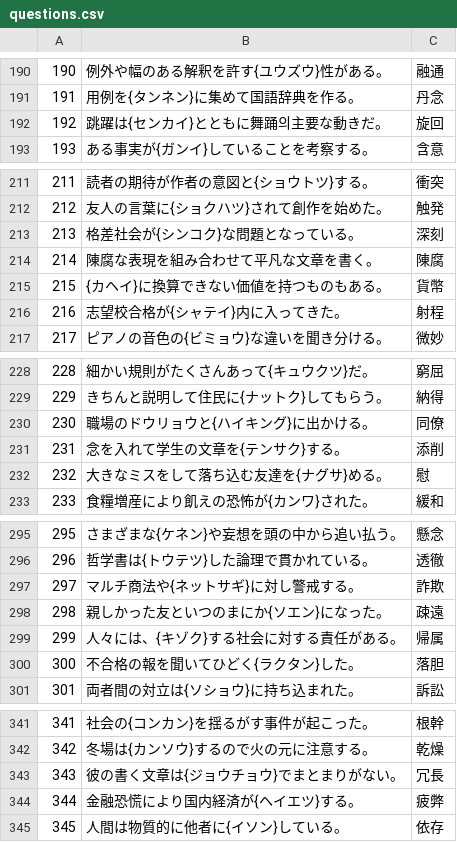
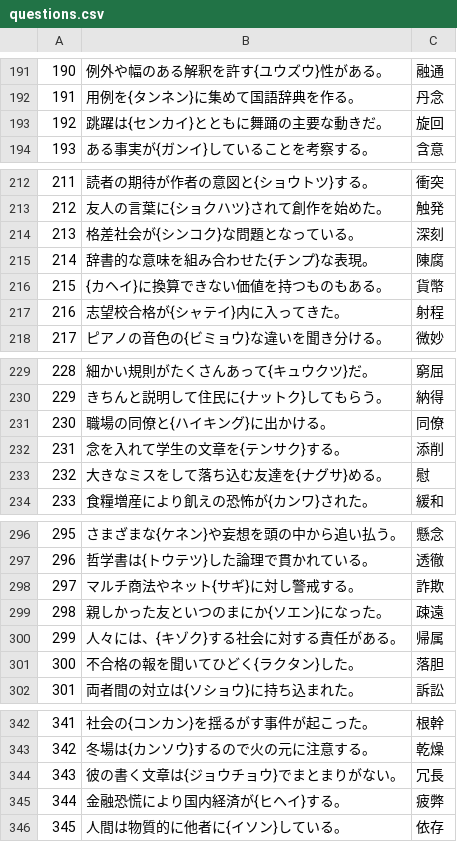
Before and after one commit to kazutake83/kanji-quiz, a CSV file: docs/questions.csv, drawn as a sheet; only a part is shown, gaps mark what is left out; the diff covers the shown part only.

```diff
--- a/docs/questions.csv
+++ b/docs/questions.csv
@@ -191,3 +192,3 @@
 191,用例を{タンネン}に集めて国語辞典を作る。,丹念
-192,跳躍は{センカイ}とともに舞踊의主要な動きだ。,旋回
+192,跳躍は{センカイ}とともに舞踊の主要な動きだ。,旋回
 193,ある事実が{ガンイ}していることを考察する。,含意
@@ -213,3 +214,3 @@
 213,格差社会が{シンコク}な問題となっている。,深刻
-214,陳腐な表現を組み合わせて平凡な文章を書く。,陳腐
+214,辞書的な意味を組み合わせた{チンプ}な表現。,陳腐
 215,{カヘイ}に換算できない価値を持つものもある。,貨幣
@@ -229,3 +230,3 @@
 229,きちんと説明して住民に{ナットク}してもらう。,納得
-230,職場のドウリョウと{ハイキング}に出かける。,同僚
+230,職場の同僚と{ハイキング}に出かける。,同僚
 231,念を入れて学生の文章を{テンサク}する。,添削
@@ -296,3 +297,3 @@
 296,哲学書は{トウテツ}した論理で貫かれている。,透徹
-297,マルチ商法や{ネットサギ}に対し警戒する。,詐欺
+297,マルチ商法やネット{サギ}に対し警戒する。,詐欺
 298,親しかった友といつのまにか{ソエン}になった。,疎遠
@@ -343,3 +344,3 @@
 343,彼の書く文章は{ジョウチョウ}でまとまりがない。,冗長
-344,金融恐慌により国内経済が{ヘイエツ}する。,疲弊
+344,金融恐慌により国内経済が{ヒヘイ}する。,疲弊
 345,人間は物質的に他者に{イソン}している。,依存
```
Also changed, not shown: 1 added row and 6 edited cells elsewhere in this file.
